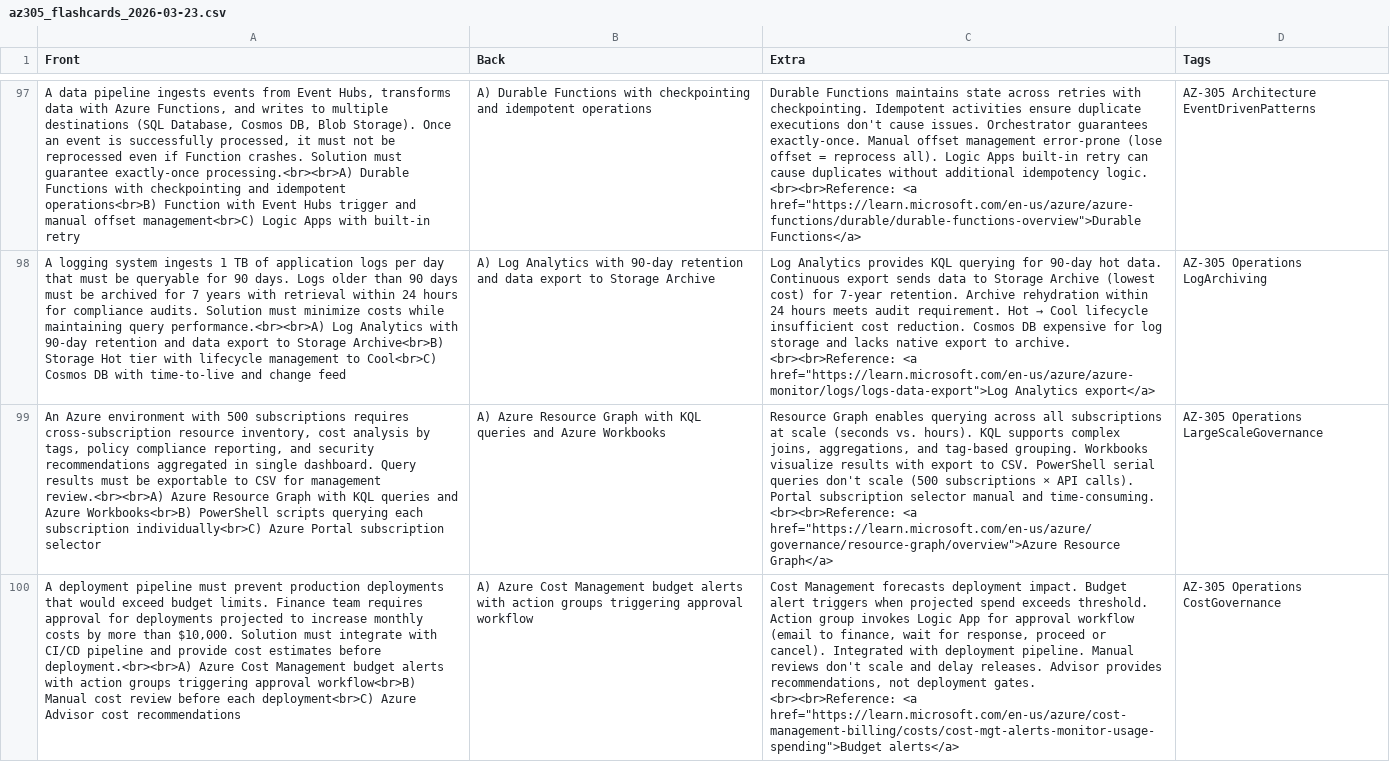
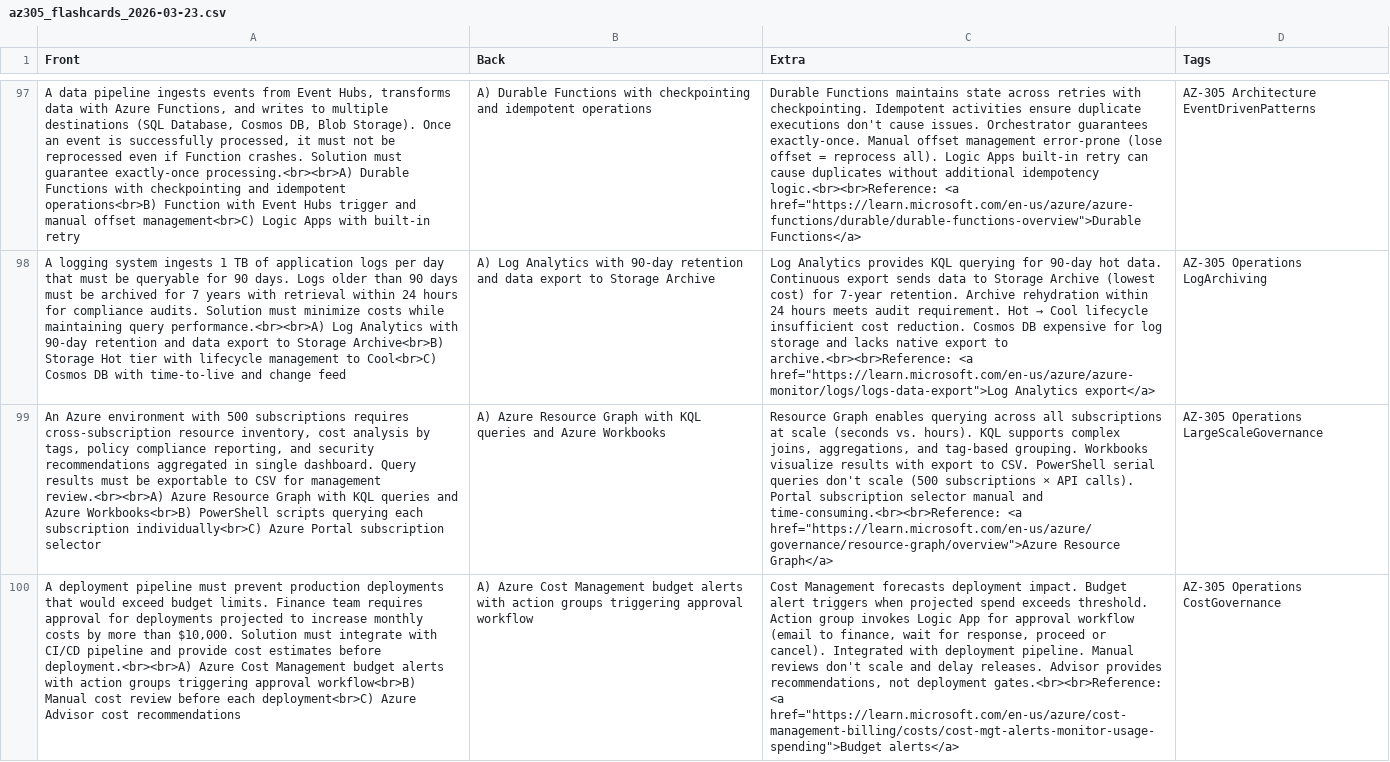
Before and after one commit to sifiadlene/azure-cert-flashcards, a CSV file: flashcards/az305_flashcards_2026-03-23.csv, drawn as a sheet; only a part is shown, gaps mark what is left out; ↵ is a line break in a cell; the diff covers the shown part only; the diff names each change by its address in the sheet, - before the commit and + after, or states it on an @@ line.

```diff
--- a/flashcards/az305_flashcards_2026-03-23.csv
+++ b/flashcards/az305_flashcards_2026-03-23.csv
-C97 (Extra): …additional idempotency logic. ↵ <br><br>Reference: <a href="https://learn.microsoft.com/en-us/azure/azure-functions/durable/durable-functions-overview">Durable…
+C97 (Extra): …additional idempotency logic.<br><br>Reference: <a href="https://learn.microsoft.com/en-us/azure/azure-functions/durable/durable-functions-overview">Durable…
-C98 (Extra): …export to archive. ↵ <br><br>Reference: <a href="https://learn.microsoft.com/en-us/azure/azure-monitor/logs/logs-data-export">Log…
+C98 (Extra): …export to archive.<br><br>Reference: <a href="https://learn.microsoft.com/en-us/azure/azure-monitor/logs/logs-data-export">Log…
-C99 (Extra): …manual and time-consuming. ↵ <br><br>Reference: <a href="https://learn.microsoft.com/en-us/azure/governance/resource-graph/overview">Azure…
+C99 (Extra): …manual and time-consuming.<br><br>Reference: <a href="https://learn.microsoft.com/en-us/azure/governance/resource-graph/overview">Azure…
-C100 (Extra): …not deployment gates. ↵ <br><br>Reference: <a href="https://learn.microsoft.com/en-us/azure/cost-management-billing/costs/cost-mgt-alerts-monitor-usage-spending">Budget…
+C100 (Extra): …not deployment gates.<br><br>Reference: <a href="https://learn.microsoft.com/en-us/azure/cost-management-billing/costs/cost-mgt-alerts-monitor-usage-spending">Budget…
```
Also changed, not shown: 27 edited cells elsewhere in this file.
